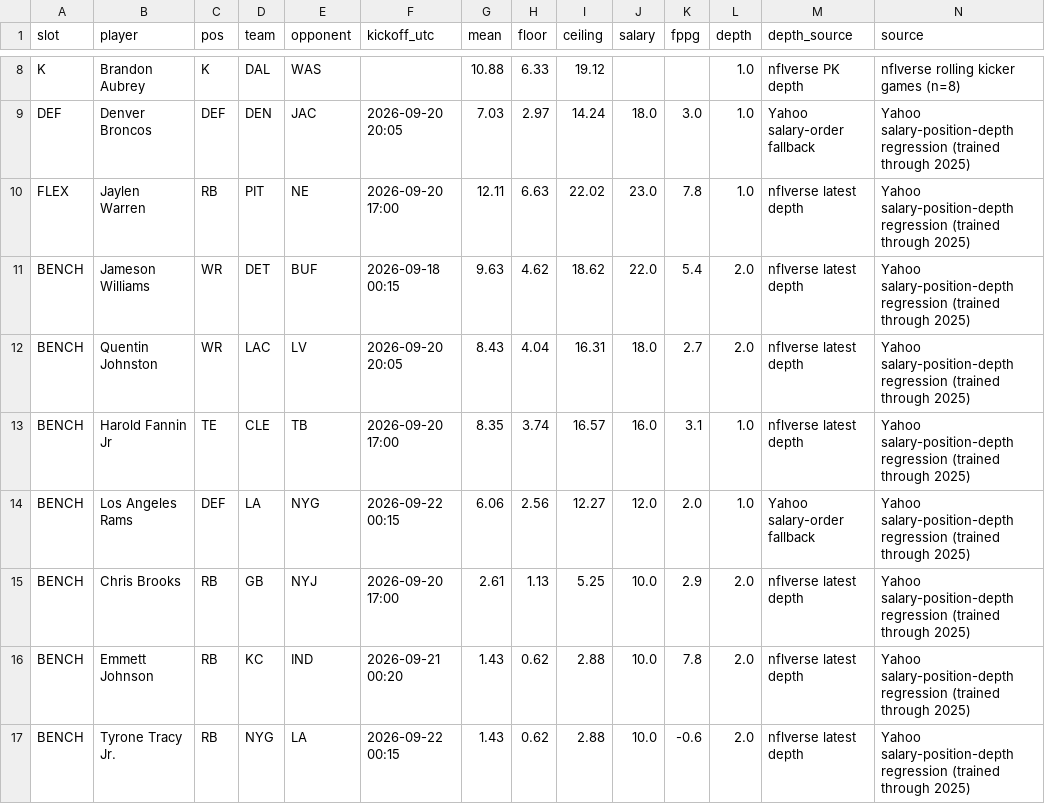
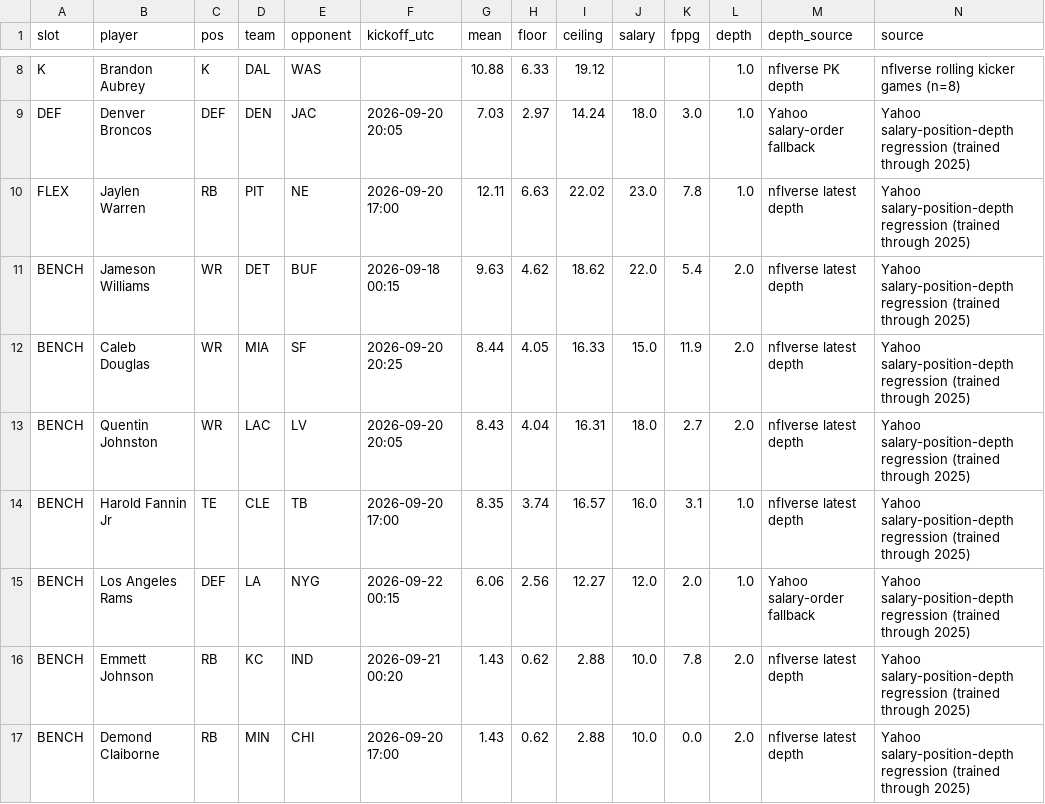
Before and after one commit to Dave356w/-nfl-top25-rankings, a CSV file: site/data/lineup/history/2026-09-18.csv, drawn as a sheet; only a part is shown, gaps mark what is left out; removed rows and columns are numbered as before the commit, all else as after; rows hold the shown columns only; the diff names each change by its address in the sheet, - before the commit and + after, or states it on an @@ line.

```diff
--- a/site/data/lineup/history/2026-09-18.csv
+++ b/site/data/lineup/history/2026-09-18.csv
+row 12: BENCH | Caleb Douglas | WR | MIA | SF | 2026-09-20 20:25 | 8.44 | 4.05 | 16.33 | 15.0 | 11.9 | 2.0 | nflverse latest depth | Yahoo salary-position-depth regression (trained through 2025)
-row 15: BENCH | Chris Brooks | RB | GB | NYJ | 2026-09-20 17:00 | 2.61 | 1.13 | 5.25 | 10.0 | 2.9 | 2.0 | nflverse latest depth | Yahoo salary-position-depth regression (trained through 2025)
-B17 (player): Tyrone Tracy Jr.
+B17 (player): Demond Claiborne
-D17 (team): NYG
+D17 (team): MIN
-E17 (opponent): LA
+E17 (opponent): CHI
-F17 (kickoff_utc): 2026-09-22 00:15
+F17 (kickoff_utc): 2026-09-20 17:00
-K17 (fppg): -0.6
+K17 (fppg): 0.0
```
Also changed, not shown: 27 other files.
